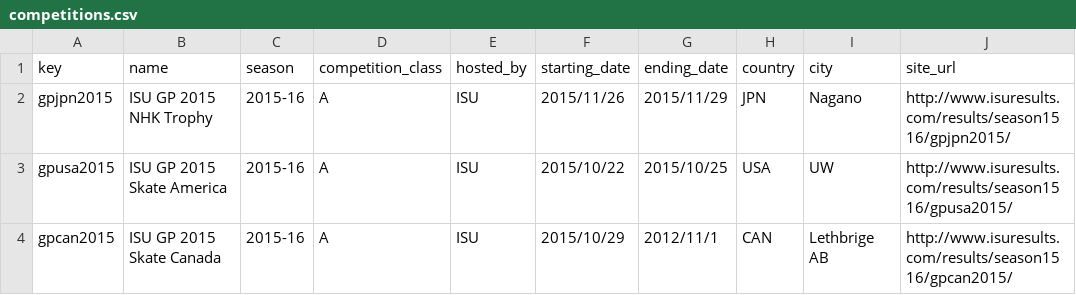
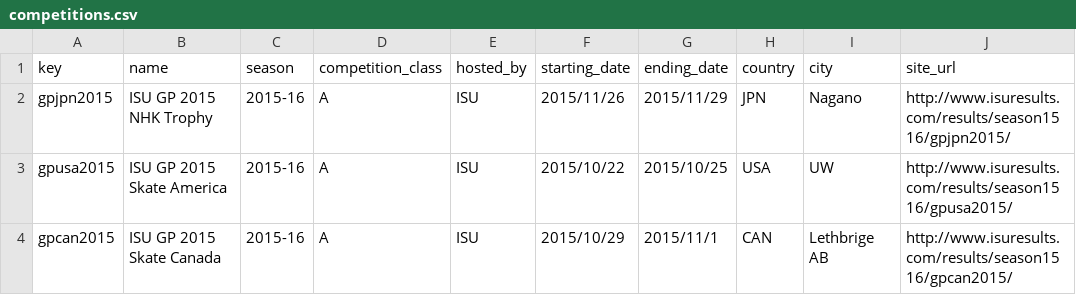
Before and after one commit to atarukodaka/fisk8_competition_watcher, a CSV file: competitions.csv, drawn as a sheet; only a part is shown; the diff names each change by its address in the sheet, - before the commit and + after, or states it on an @@ line.

```diff
--- a/competitions.csv
+++ b/competitions.csv
-G4 (ending_date): 2012/11/1
+G4 (ending_date): 2015/11/1
```
Also changed, not shown: 2 other files.
